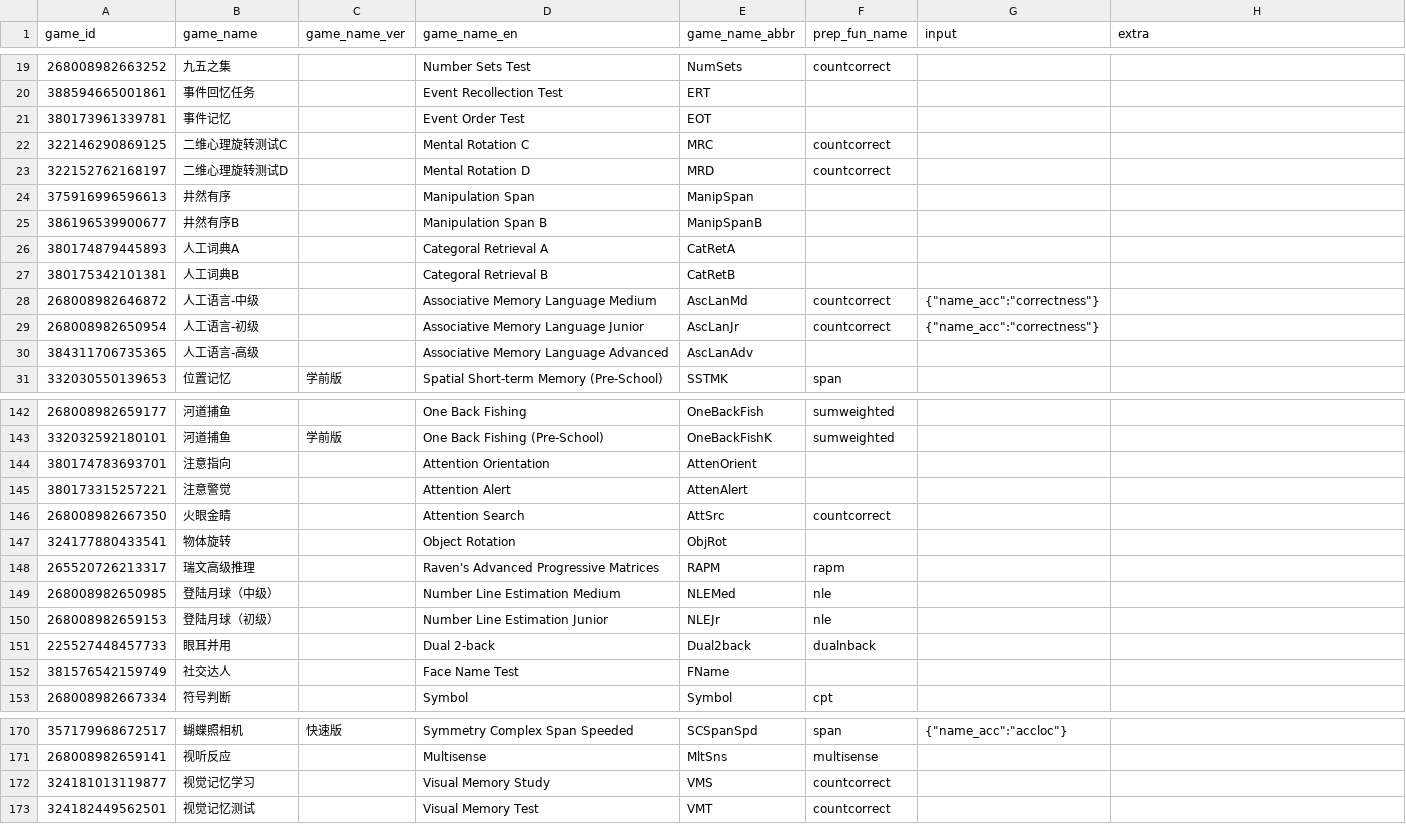
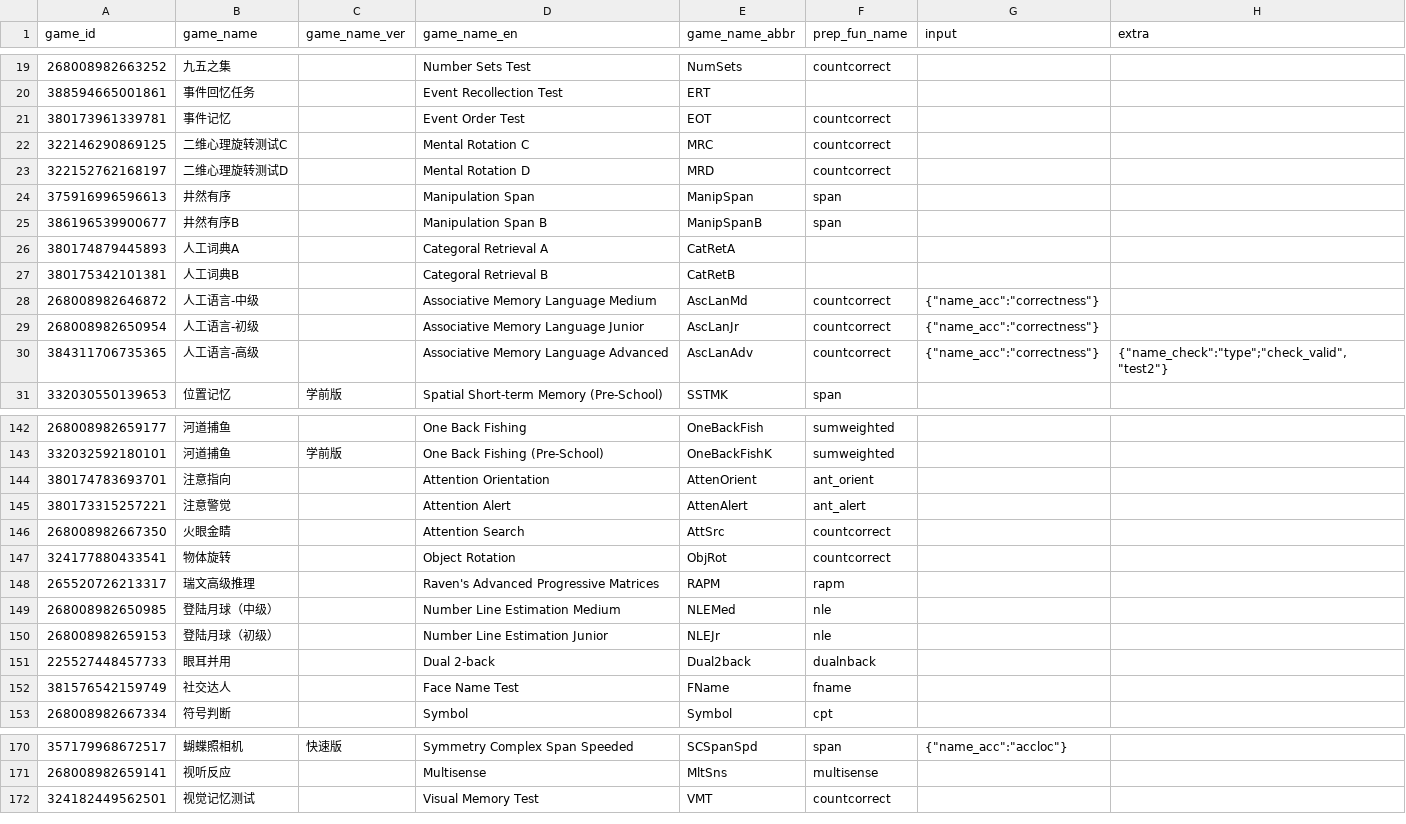
Before and after one commit to iquizoo/data.iquizoo, a CSV file: data-raw/game_info.csv, drawn as a sheet; only a part is shown, gaps mark what is left out; the diff covers the shown part only.

```diff
--- a/data-raw/game_info.csv
+++ b/data-raw/game_info.csv
@@ -20,7 +20,7 @@
 388594665001861,事件回忆任务,,Event Recollection Test,ERT,,,
-380173961339781,事件记忆,,Event Order Test,EOT,,,
+380173961339781,事件记忆,,Event Order Test,EOT,countcorrect,,
 322146290869125,二维心理旋转测试C,,Mental Rotation C,MRC,countcorrect,,
 322152762168197,二维心理旋转测试D,,Mental Rotation D,MRD,countcorrect,,
-375916996596613,井然有序,,Manipulation Span,ManipSpan,,,
-386196539900677,井然有序B,,Manipulation Span B,ManipSpanB,,,
+375916996596613,井然有序,,Manipulation Span,ManipSpan,span,,
+386196539900677,井然有序B,,Manipulation Span B,ManipSpanB,span,,
 380174879445893,人工词典A,,Categoral Retrieval A,CatRetA,,,
@@ -29,3 +29,3 @@
 268008982650954,人工语言-初级,,Associative Memory Language Junior,AscLanJr,countcorrect,"{""name_acc"":""correctness""}",
-384311706735365,人工语言-高级,,Associative Memory Language Advanced,AscLanAdv,,,
+384311706735365,人工语言-高级,,Associative Memory Language Advanced,AscLanAdv,countcorrect,"{""name_acc"":""correctness""}","{""name_check"":""type"";""check_valid"",""test2""}"
 332030550139653,位置记忆,学前版,Spatial Short-term Memory (Pre-School),SSTMK,span,,
@@ -143,6 +143,6 @@
 332032592180101,河道捕鱼,学前版,One Back Fishing (Pre-School),OneBackFishK,sumweighted,,
-380174783693701,注意指向,,Attention Orientation,AttenOrient,,,
-380173315257221,注意警觉,,Attention Alert,AttenAlert,,,
+380174783693701,注意指向,,Attention Orientation,AttenOrient,ant_orient,,
+380173315257221,注意警觉,,Attention Alert,AttenAlert,ant_alert,,
 268008982667350,火眼金睛,,Attention Search,AttSrc,countcorrect,,
-324177880433541,物体旋转,,Object Rotation,ObjRot,,,
+324177880433541,物体旋转,,Object Rotation,ObjRot,countcorrect,,
 265520726213317,瑞文高级推理,,Raven's Advanced Progressive Matrices,RAPM,rapm,,
@@ -151,3 +151,3 @@
 225527448457733,眼耳并用,,Dual 2-back,Dual2back,dualnback,,
-381576542159749,社交达人,,Face Name Test,FName,,,
+381576542159749,社交达人,,Face Name Test,FName,fname,,
 268008982667334,符号判断,,Symbol,Symbol,cpt,,
@@ -171,3 +171,2 @@
 268008982659141,视听反应,,Multisense,MltSns,multisense,,
-324181013119877,视觉记忆学习,,Visual Memory Study,VMS,countcorrect,,
 324182449562501,视觉记忆测试,,Visual Memory Test,VMT,countcorrect,,
```
Also changed, not shown: 9 edited cells elsewhere in this file, 3 other files.
